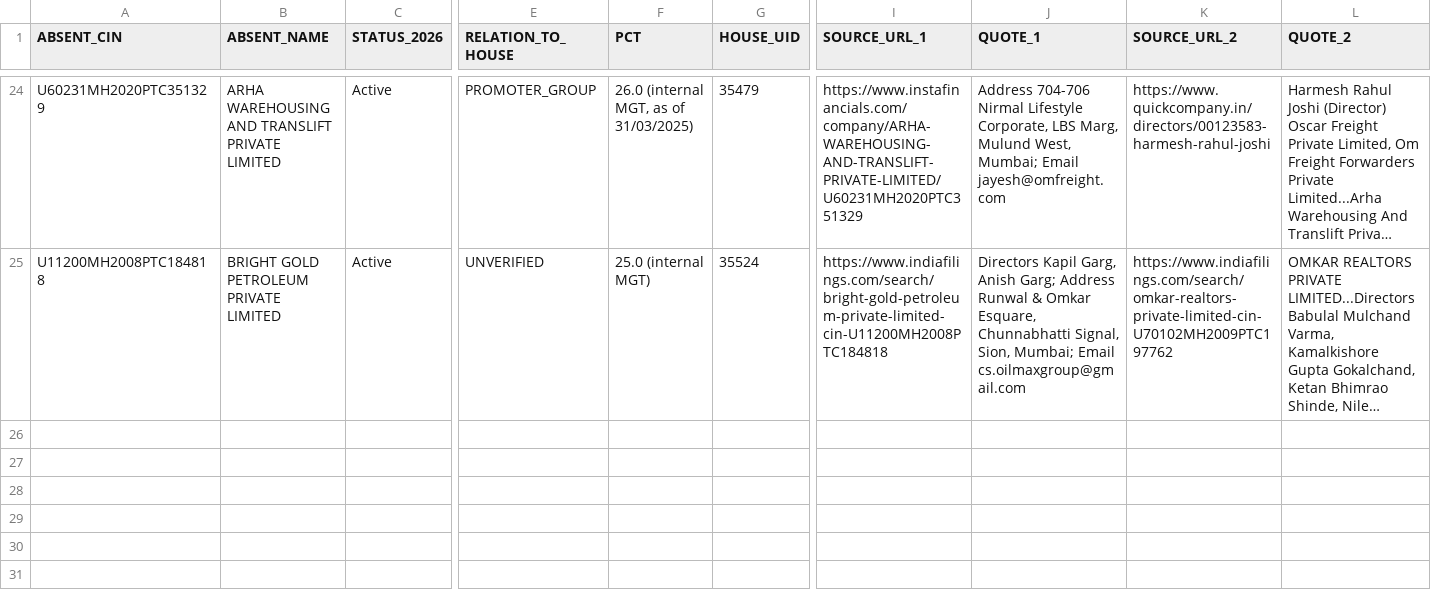
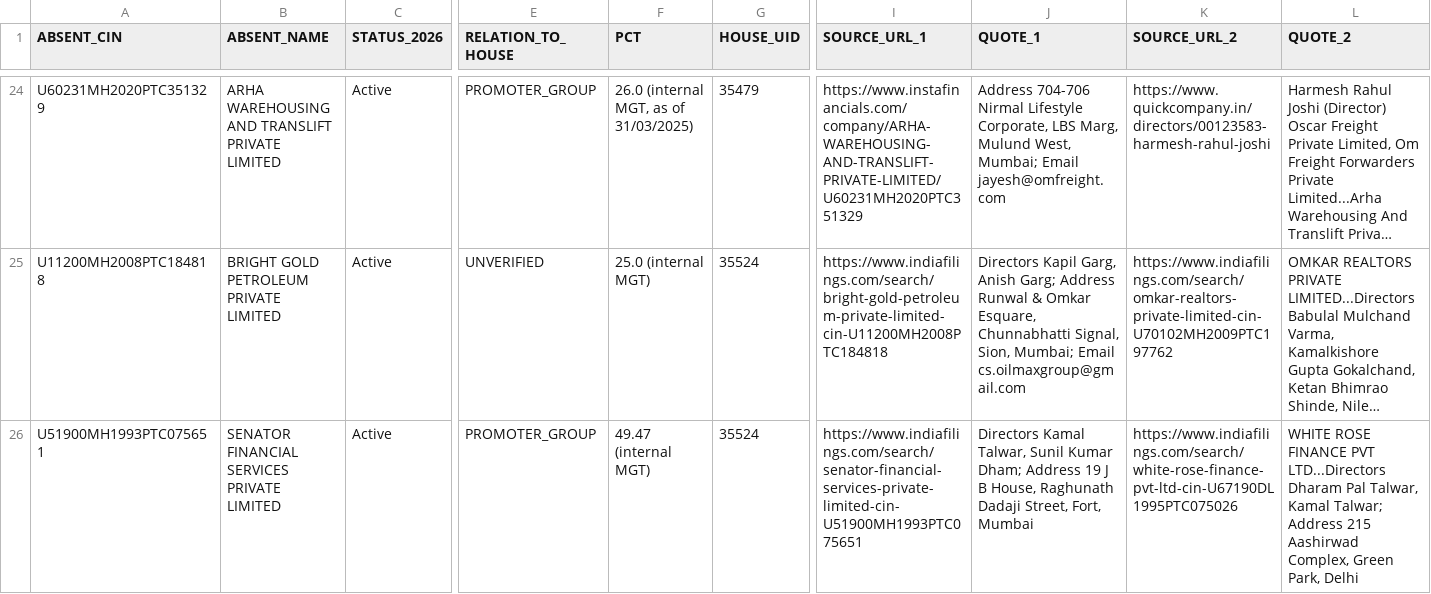
Before and after one commit to pavithra610-cell/claude, a CSV file: A3_ABSENT_LANE/cloud_blocks/BLOCK044_OUTPUT.csv, drawn as a sheet; only a part is shown, gaps mark what is left out; long unchanged cells end in …; rows hold the shown columns only; the diff names each change by its address in the sheet, - before the commit and + after, or states it on an @@ line.

```diff
--- a/A3_ABSENT_LANE/cloud_blocks/BLOCK044_OUTPUT.csv
+++ b/A3_ABSENT_LANE/cloud_blocks/BLOCK044_OUTPUT.csv
+row 26: U51900MH1993PTC075651 | SENATOR FINANCIAL SERVICES PRIVATE LIMITED | Active | PROMOTER_GROUP | 49.47 (internal MGT) | 35524 | https://www.indiafilings.com/search/senator-financial-services-private-limited-cin-U51900MH1993PTC075651 | Directors Kamal Talwar, Sunil Kumar Dham; Address 19 J B House, Raghunath Dadaji Street, Fort, Mumbai | https://www.indiafilings.com/search/white-rose-finance-pvt-ltd-cin-U67190DL1995PTC075026 | WHITE ROSE FINANCE PVT LTD...Directors Dharam Pal Talwar, Kamal Talwar; Address 215 Aashirwad Complex, Green Park, Delhi
```
Also changed, not shown: A3_ABSENT_LANE/cloud_blocks/BLOCK051_OUTPUT.csv.
